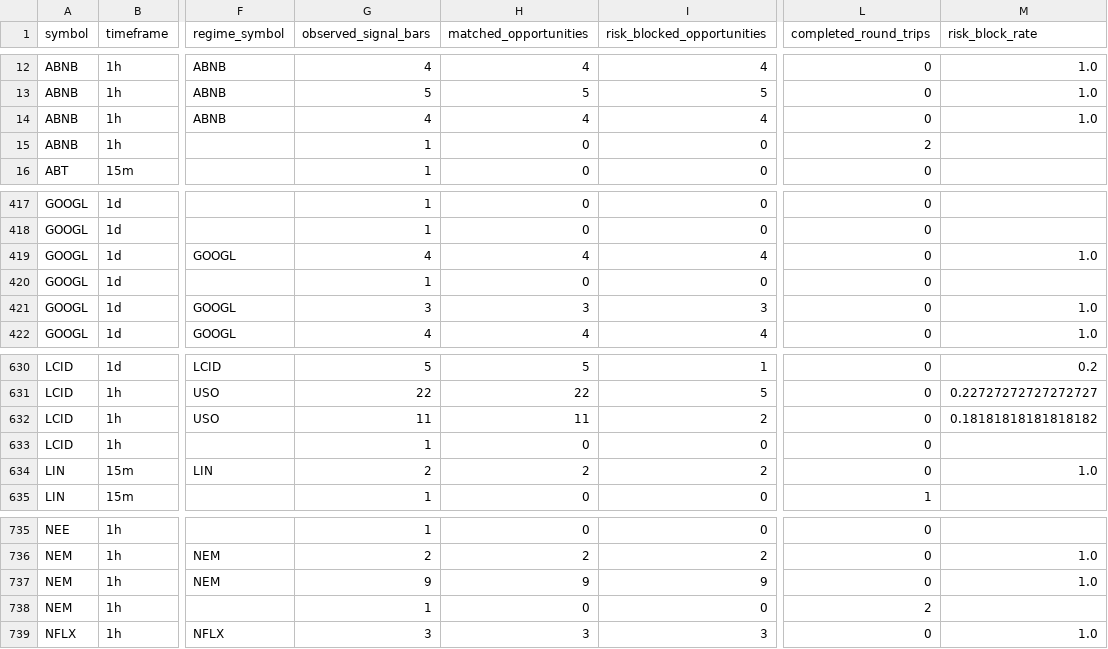
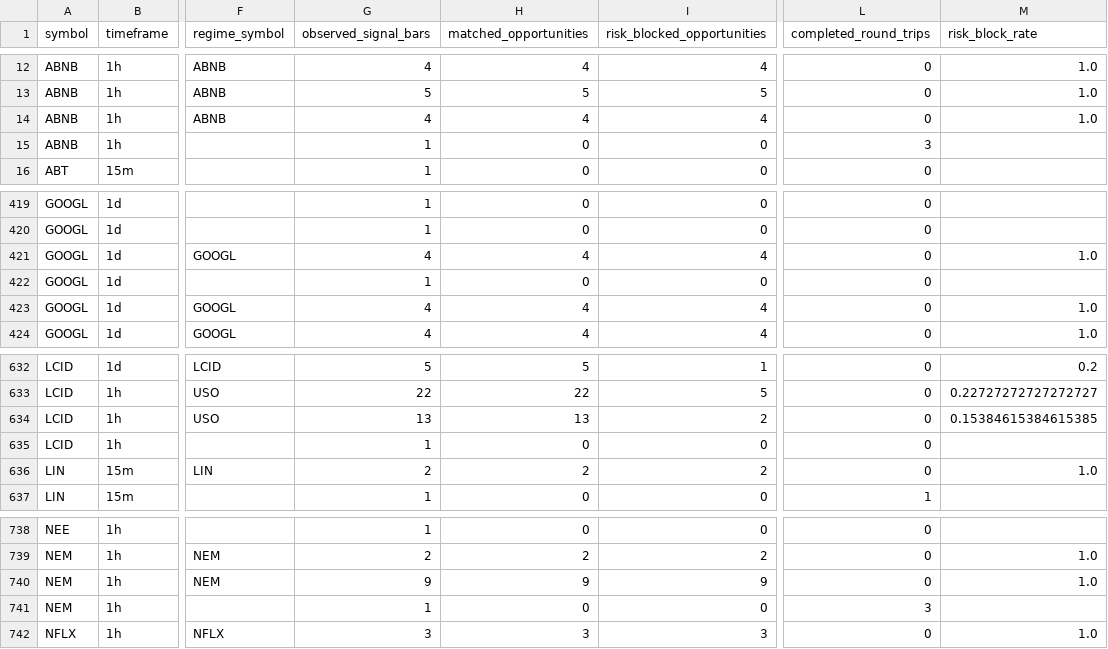
Before and after one commit to 6ixtyn9-sudo/Price, a CSV file: localdata/research/regime_opportunity_rates.csv, drawn as a sheet; only a part is shown, gaps mark what is left out; addresses are those after the commit; the diff covers the shown part only; the diff names each change by its address in the sheet, - before the commit and + after, or states it on an @@ line.

```diff
--- a/localdata/research/regime_opportunity_rates.csv
+++ b/localdata/research/regime_opportunity_rates.csv
-L15 (completed_round_trips): 2
+L15 (completed_round_trips): 3
-G423 (observed_signal_bars): 3
+G423 (observed_signal_bars): 4
-H423 (matched_opportunities): 3
+H423 (matched_opportunities): 4
-I423 (risk_blocked_opportunities): 3
+I423 (risk_blocked_opportunities): 4
-G634 (observed_signal_bars): 11
+G634 (observed_signal_bars): 13
-H634 (matched_opportunities): 11
+H634 (matched_opportunities): 13
-M634 (risk_block_rate): 0.18181818181818182
+M634 (risk_block_rate): 0.15384615384615385
-L741 (completed_round_trips): 2
+L741 (completed_round_trips): 3
```
Also changed, not shown: 5 added rows and 39 edited cells elsewhere in this file, localdata/research/date_range_diagnostics_rolling.csv, localdata/research/regime_stratified_diagnostics_rolling.csv, 3 other files.
